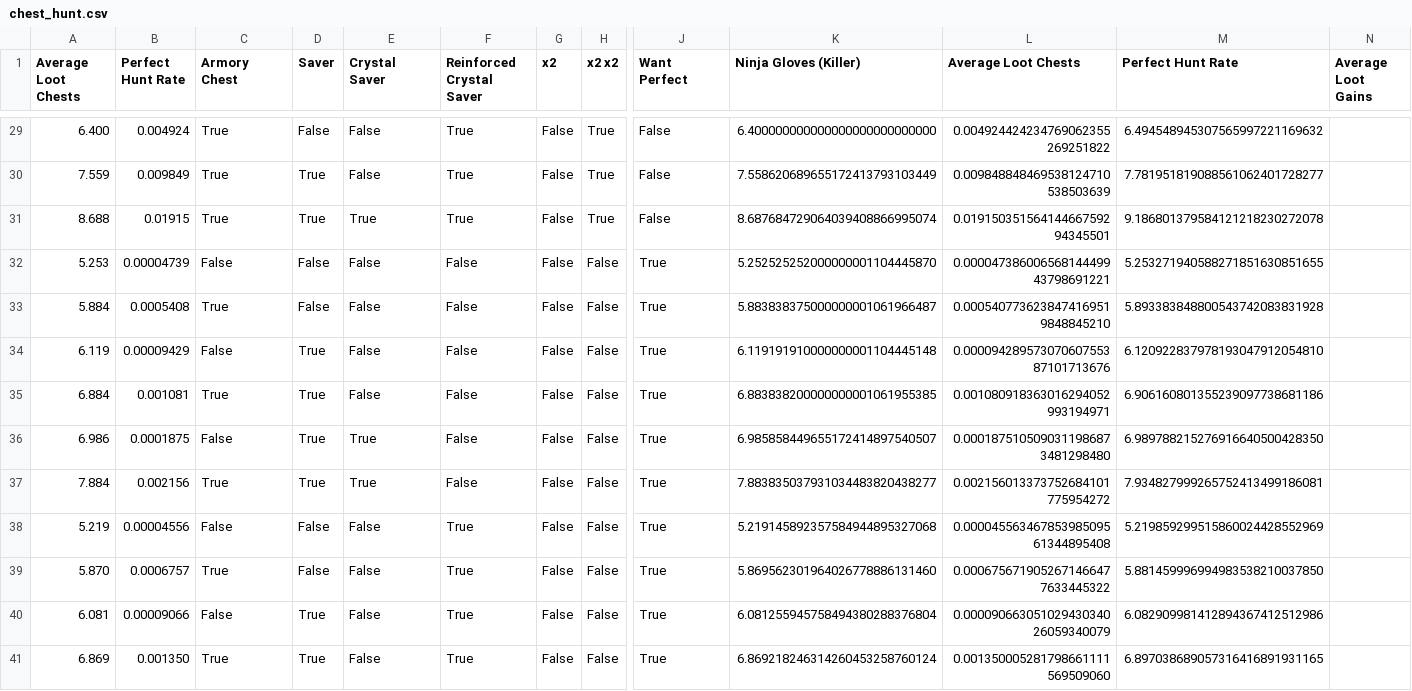
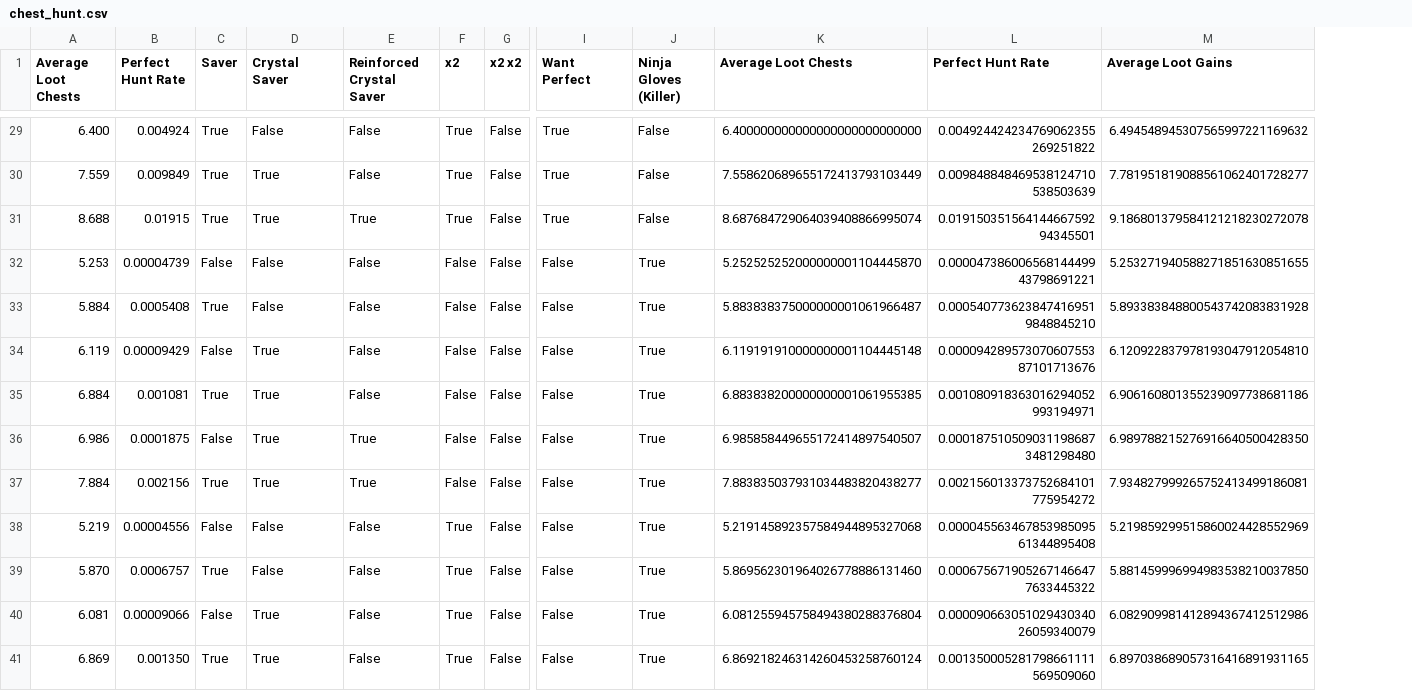
Before and after one commit to PoisonGhost90/chest_hunt, a CSV file: chest_hunt.csv, drawn as a sheet; only a part is shown, gaps mark what is left out; removed rows and columns are numbered as before the commit, all else as after; the diff covers the shown part only; the diff names each change by its address in the sheet, - before the commit and + after, or states it on an @@ line.

```diff
--- a/chest_hunt.csv
+++ b/chest_hunt.csv
-column C (Armory Chest), rows 29-41: True | True | True | False | True | False | True | False | True | False | True | False | True
+column J (Ninja Gloves (Killer)), rows 29-41: False | False | False | True | True | True | True | True | True | True | True | True | True
-column N (Average Loot Gains), empty
-K1: Ninja Gloves (Killer)
+K1: Average Loot Chests
-L1: Average Loot Chests
+L1: Perfect Hunt Rate
-M1: Perfect Hunt Rate
+M1: Average Loot Gains
-C29 (Saver): False
+C29 (Saver): True
-E29:E30 (Reinforced Crystal Saver): True
+E29:E30 (Reinforced Crystal Saver): False
-F29:F31 (x2): False
+F29:F31 (x2): True
-G29:G31 (x2 x2): True
+G29:G31 (x2 x2): False
-I29:I31 (Want Perfect): False
+I29:I31 (Want Perfect): True
-D30 (Crystal Saver): False
+D30 (Crystal Saver): True
-I32:I41 (Want Perfect): True
+I32:I41 (Want Perfect): False
-C33 (Saver): False
+C33 (Saver): True
-C34 (Saver): True
+C34 (Saver): False
-D34:D35 (Crystal Saver): False
+D34:D35 (Crystal Saver): True
-C36 (Saver): True
+C36 (Saver): False
-E36:E37 (Reinforced Crystal Saver): False
+E36:E37 (Reinforced Crystal Saver): True
-E38:E41 (Reinforced Crystal Saver): True
+E38:E41 (Reinforced Crystal Saver): False
-F38:F41 (x2): False
+F38:F41 (x2): True
-C39 (Saver): False
+C39 (Saver): True
-C40 (Saver): True
+C40 (Saver): False
-D40:D41 (Crystal Saver): False
+D40:D41 (Crystal Saver): True
```
Also changed, not shown: 140 edited cells elsewhere in this file, 1 other file.
